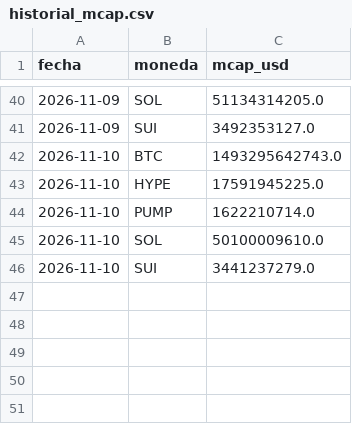
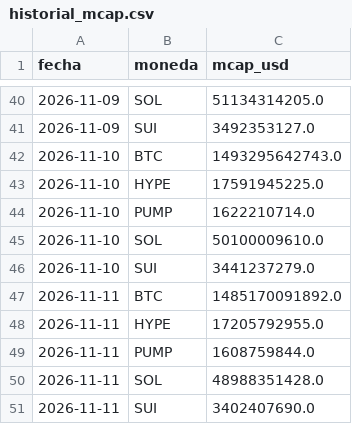
Before and after one commit to mdiazisiegas-89/senales-recompra, a CSV file: salida/historial_mcap.csv, drawn as a sheet; only a part is shown, gaps mark what is left out; the diff names each change by its address in the sheet, - before the commit and + after, or states it on an @@ line.

```diff
--- a/salida/historial_mcap.csv
+++ b/salida/historial_mcap.csv
+row 47: 2026-11-11 | BTC | 1485170091892.0
+row 48: 2026-11-11 | HYPE | 17205792955.0
+row 49: 2026-11-11 | PUMP | 1608759844.0
+row 50: 2026-11-11 | SOL | 48988351428.0
+row 51: 2026-11-11 | SUI | 3402407690.0
```
Also changed, not shown: salida/historial_oi.csv, 3 other files.
